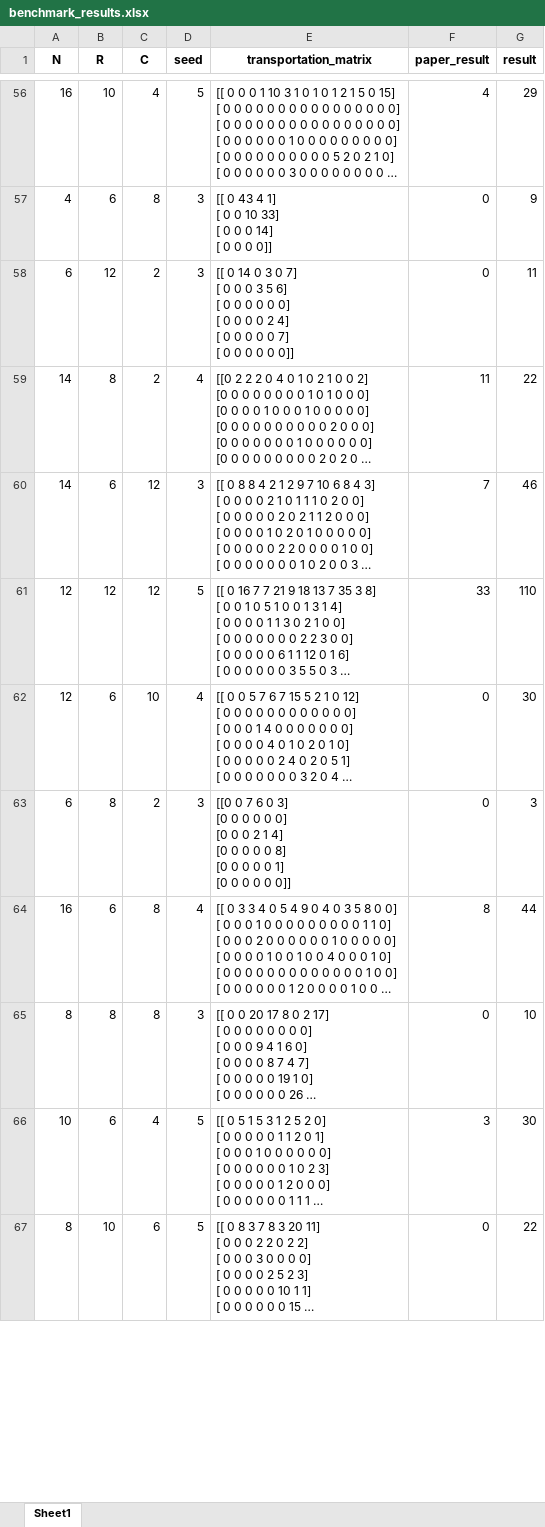
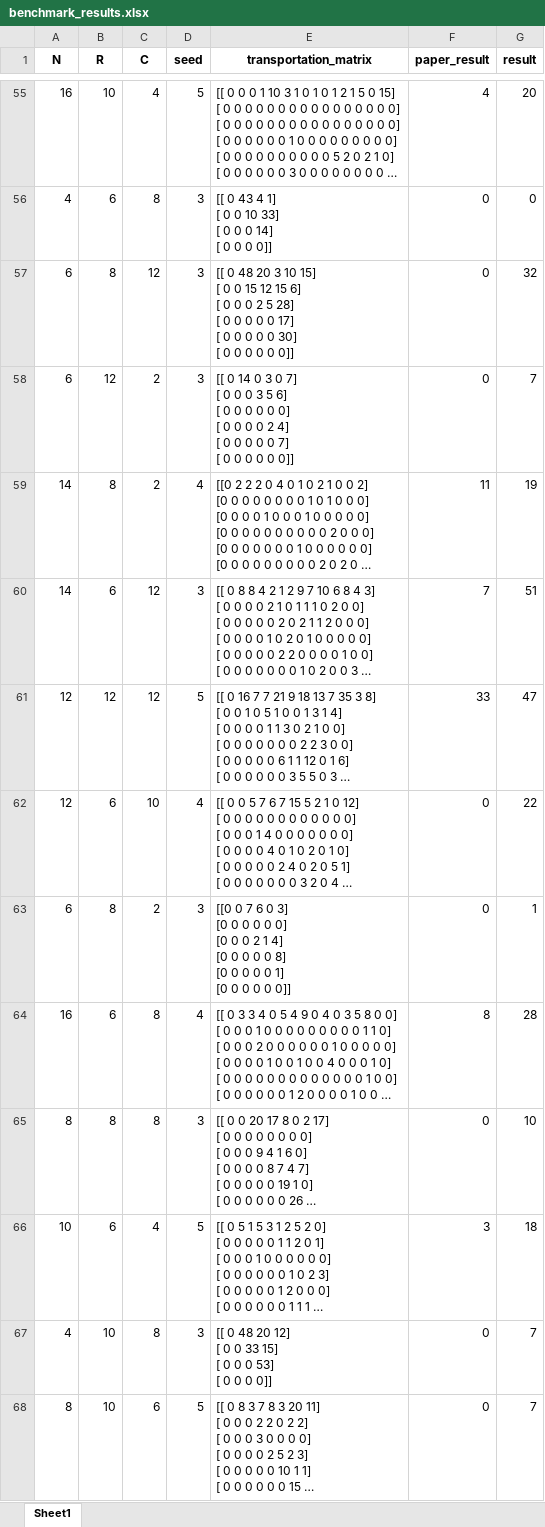
Before and after one commit to hojmax/AlphaStowage, an Excel workbook: benchmark_results.xlsx, sheet Sheet1, drawn as a sheet; only a part is shown, gaps mark what is left out; long unchanged cells end in …; values as stored, in another font and other column widths than the file's, no borders; addresses are those after the commit; ↵ is a line break in a cell; the diff covers the shown part only; the diff names each change by its address in the sheet, - before the commit and + after, or states it on an @@ line.

```diff
--- a/benchmark_results.xlsx (sheet Sheet1)
+++ b/benchmark_results.xlsx (sheet Sheet1)
-G55 (result): 29
+G55 (result): 20
-G56 (result): 9
+G56 (result): 0
+row 57: 6 | 8 | 12 | 3 | [[ 0 48 20 3 10 15] ↵ [ 0 0 15 12 15 6] ↵ [ 0 0 0 2 5 28] ↵ [ 0 0 0 0 0 17] ↵ [ 0 0 0 0 0 30] ↵ [ 0 0 0 0 0 0]] | 0 | 32
-G58 (result): 11
+G58 (result): 7
-G59 (result): 22
+G59 (result): 19
-G60 (result): 46
+G60 (result): 51
-G61 (result): 110
+G61 (result): 47
-G62 (result): 30
+G62 (result): 22
-G63 (result): 3
+G63 (result): 1
-G64 (result): 44
+G64 (result): 28
-G66 (result): 30
+G66 (result): 18
+row 67: 4 | 10 | 8 | 3 | [[ 0 48 20 12] ↵ [ 0 0 33 15] ↵ [ 0 0 0 53] ↵ [ 0 0 0 0]] | 0 | 7
-G68 (result): 22
+G68 (result): 7
```
Also changed, not shown: 152 added rows, 7 removed rows and 49 edited cells elsewhere in this sheet, 2 other files.
